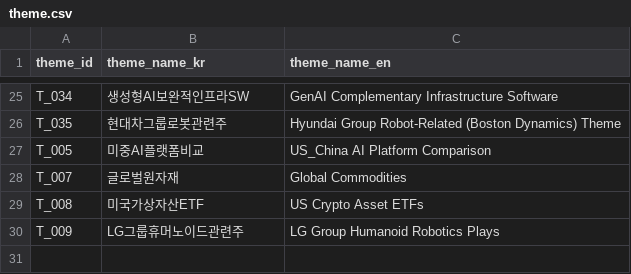
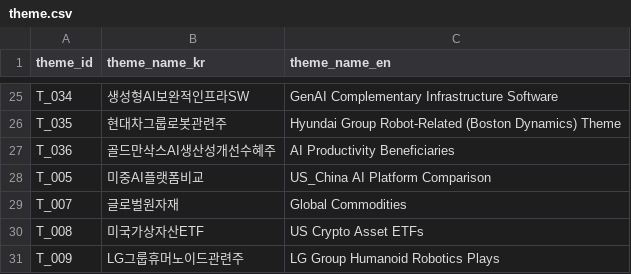
Before and after one commit to kang0302/import_MT, a CSV file: data/master/theme.csv, drawn as a sheet; only a part is shown, gaps mark what is left out.

```diff
--- a/data/master/theme.csv
+++ b/data/master/theme.csv
@@ -26,2 +26,3 @@ T_034,생성형AI보완적인프라SW,GenAI Complementary Infrastructure Softwar
 T_035,현대차그룹로봇관련주,Hyundai Group Robot-Related (Boston Dynamics) Theme
+T_036,골드만삭스AI생산성개선수혜주,AI Productivity Beneficiaries
 T_005,미중AI플랫폼비교,US_China AI Platform Comparison
```
Also changed, not shown: data/master/asset.csv, data/master/business_field.csv, 1 other file.
